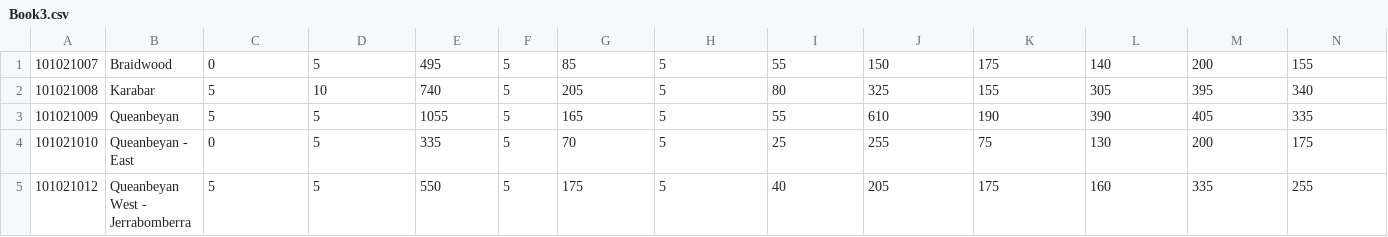
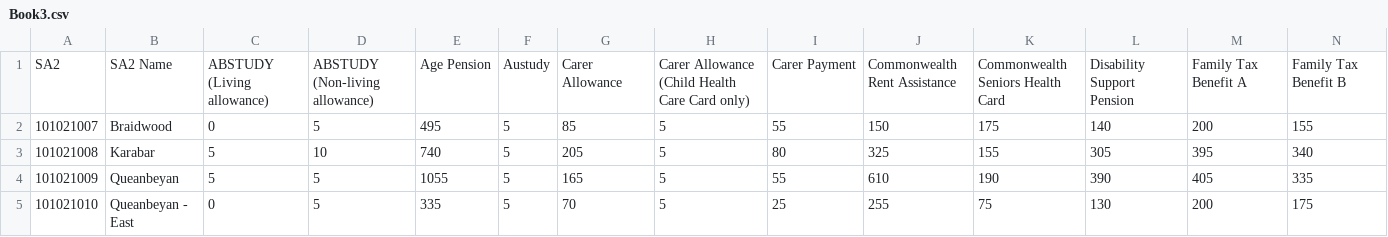
Before and after one commit to hxuul/FIT3179-VIS-2, a CSV file: VIS/map_deteial/Book3.csv, drawn as a sheet; only a part is shown; the shorter side is filled out with more unchanged rows; rows hold the shown columns only; the diff names each change by its address in the sheet, - before the commit and + after, or states it on an @@ line.

Commit message:
forgot headinh

```diff
--- a/VIS/map_deteial/Book3.csv
+++ b/VIS/map_deteial/Book3.csv
+row 1: SA2 | SA2 Name | ABSTUDY (Living allowance) | ABSTUDY (Non-living allowance) | Age Pension | Austudy | Carer Allowance | Carer Allowance (Child Health Care Card only) | Carer Payment | Commonwealth Rent Assistance | Commonwealth Seniors Health Card | Disability Support Pension | Family Tax Benefit A | Family Tax Benefit B
```
